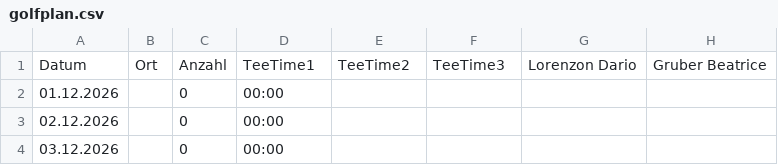
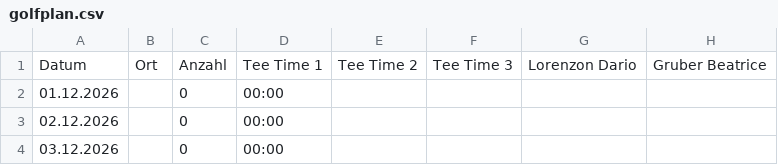
Before and after one commit to DarioLorenzon/Teneriffa, a CSV file: golfplan.csv, drawn as a sheet; only a part is shown; the diff names each change by its address in the sheet, - before the commit and + after, or states it on an @@ line.

Commit message:
Update golfplan.csv

```diff
--- a/golfplan.csv
+++ b/golfplan.csv
-D1: TeeTime1
+D1: Tee Time 1
-E1: TeeTime2
+E1: Tee Time 2
-F1: TeeTime3
+F1: Tee Time 3
```
